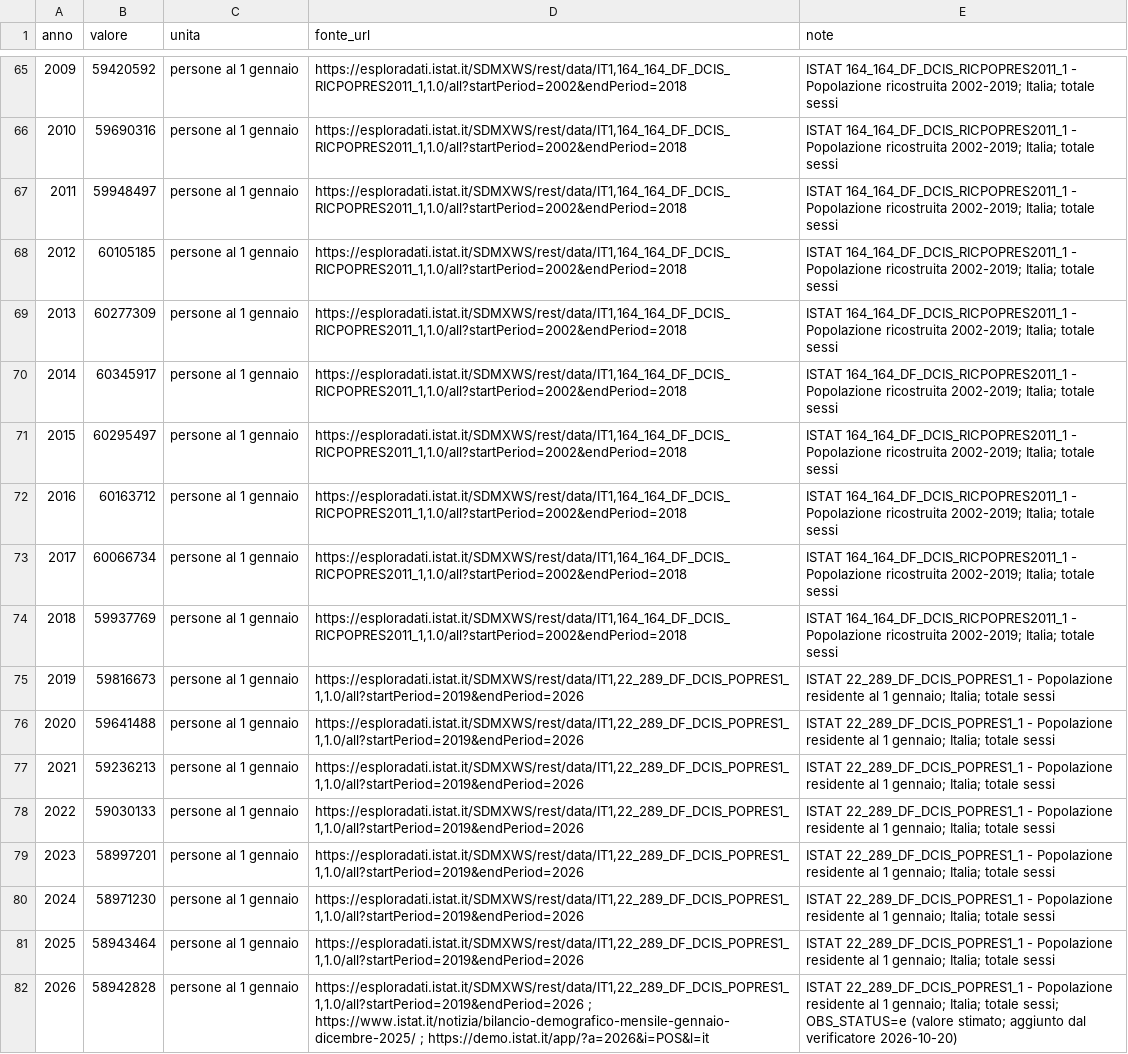
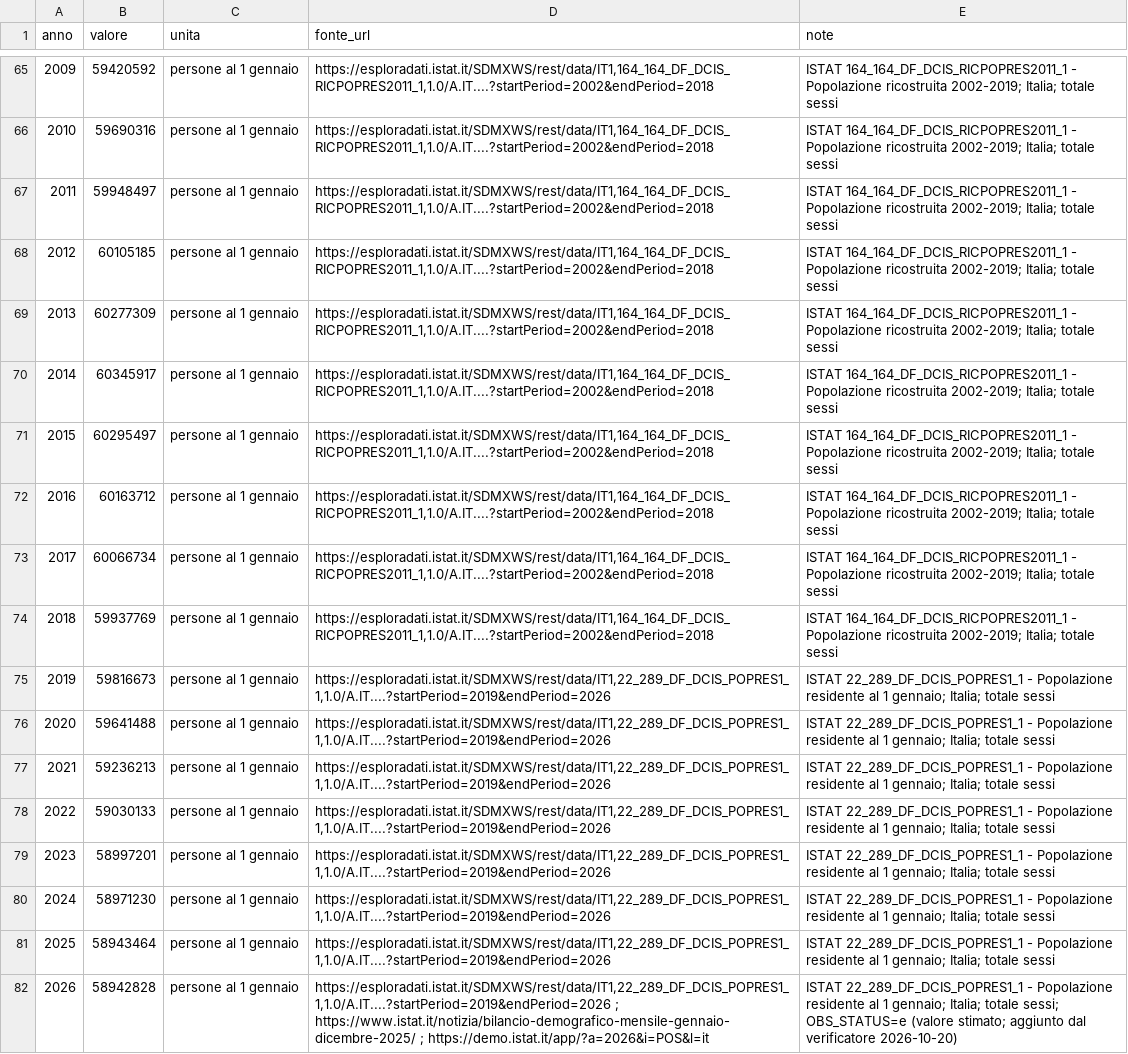
Before and after one commit to Z3roS4n/paghi-tu, a CSV file: .claude/project/research/2026-10-20.serie-popolazione-residente.csv, drawn as a sheet; only a part is shown, gaps mark what is left out; the diff covers the shown part only; the diff names each change by its address in the sheet, - before the commit and + after, or states it on an @@ line.

Commit message:
Integrate verified data and deterministic Vertex response guards

```diff
--- a/.claude/project/research/2026-10-20.serie-popolazione-residente.csv
+++ b/.claude/project/research/2026-10-20.serie-popolazione-residente.csv
-D65:D74 (fonte_url): https://esploradati.istat.it/SDMXWS/rest/data/IT1,164_164_DF_DCIS_RICPOPRES2011_1,1.0/all?startPeriod=2002&endPeriod=2018
+D65:D74 (fonte_url): https://esploradati.istat.it/SDMXWS/rest/data/IT1,164_164_DF_DCIS_RICPOPRES2011_1,1.0/A.IT....?startPeriod=2002&endPeriod=2018
-D75:D81 (fonte_url): https://esploradati.istat.it/SDMXWS/rest/data/IT1,22_289_DF_DCIS_POPRES1_1,1.0/all?startPeriod=2019&endPeriod=2026
+D75:D81 (fonte_url): https://esploradati.istat.it/SDMXWS/rest/data/IT1,22_289_DF_DCIS_POPRES1_1,1.0/A.IT....?startPeriod=2019&endPeriod=2026
-D82 (fonte_url): https://esploradati.istat.it/SDMXWS/rest/data/IT1,22_289_DF_DCIS_POPRES1_1,1.0/all?startPeriod=2019&endPeriod=2026 ; https://www.istat.it/notizia/bilancio-demografico-mensile-gennaio-dicembre-2025/…
+D82 (fonte_url): https://esploradati.istat.it/SDMXWS/rest/data/IT1,22_289_DF_DCIS_POPRES1_1,1.0/A.IT....?startPeriod=2019&endPeriod=2026 ; https://www.istat.it/notizia/bilancio-demografico-mensile-gennaio-dicembre-2025/…
```
Also changed, not shown: 27 edited cells elsewhere in this file, 28 other files.
